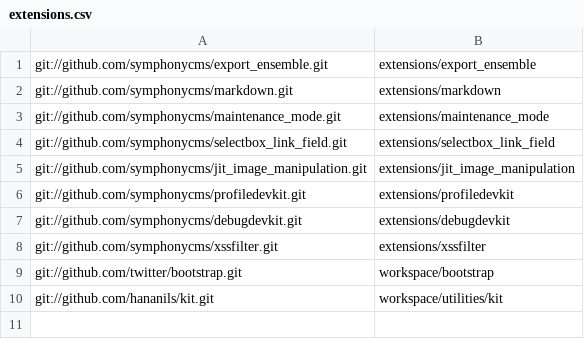
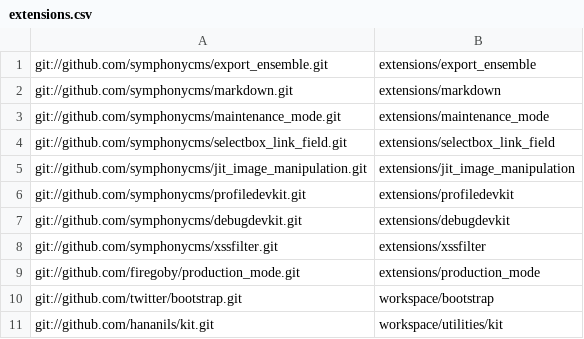
Before and after one commit to firegoby/symphonyno5, a CSV file: extensions.csv, drawn as a sheet.

Commit message:
Add Production Mode extension & enable support in master.xsl

```diff
--- a/extensions.csv
+++ b/extensions.csv
@@ -8,2 +8,3 @@ git://github.com/symphonycms/debugdevkit.git,extensions/debugdevkit
 git://github.com/symphonycms/xssfilter.git,extensions/xssfilter
+git://github.com/firegoby/production_mode.git,extensions/production_mode
 git://github.com/twitter/bootstrap.git,workspace/bootstrap
```
Also changed, not shown: 1 other file.
